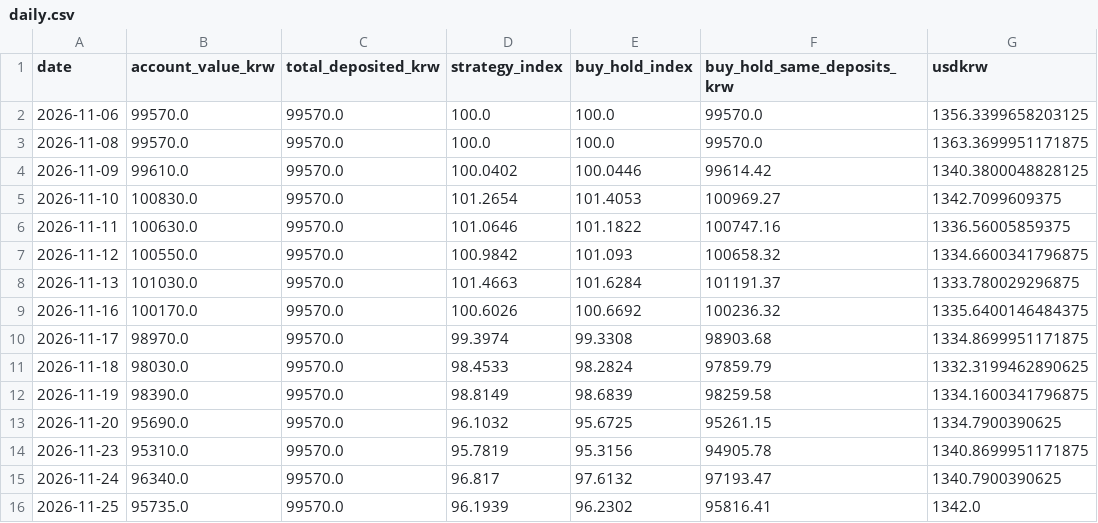
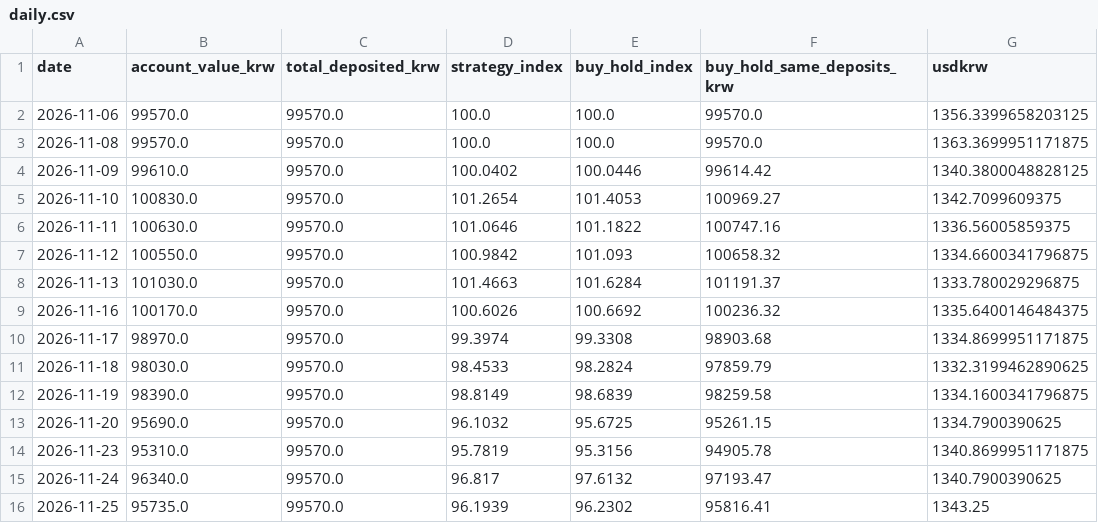
Before and after one commit to chomuscleguy/chomuscleguy, a CSV file: challenge/daily.csv, drawn as a sheet.

Commit message:
KRW 100k challenge 2026-11-25: 95,735 KRW

```diff
--- a/challenge/daily.csv
+++ b/challenge/daily.csv
@@ -15,2 +15,2 @@ date,account_value_krw,total_deposited_krw,strategy_index,buy_hold_index,buy_hol
 2026-11-24,96340.0,99570.0,96.817,97.6132,97193.47,1340.7900390625
-2026-11-25,95735.0,99570.0,96.1939,96.2302,95816.41,1342.0
+2026-11-25,95735.0,99570.0,96.1939,96.2302,95816.41,1343.25
```
Also changed, not shown: 4 other files.
